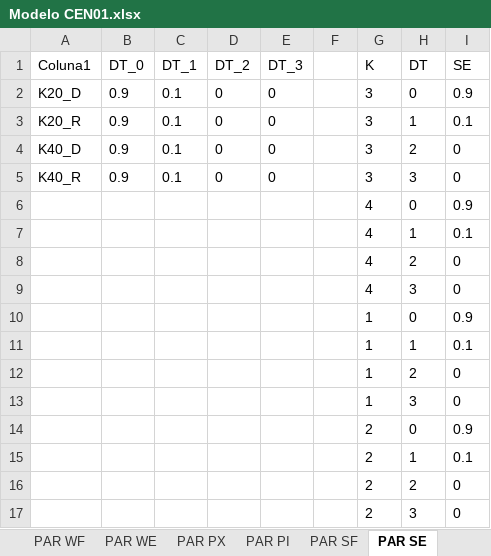
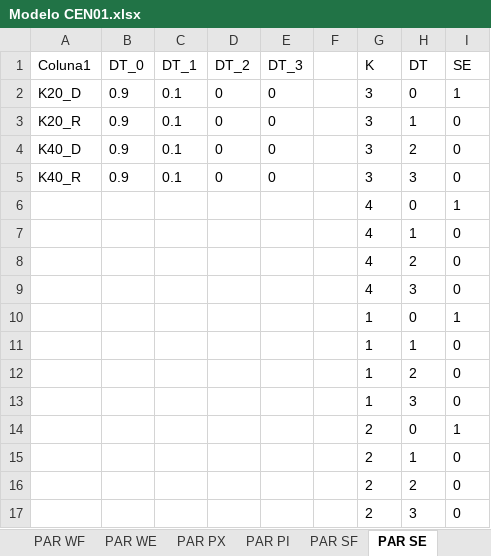
Before and after one commit to enzokgomes/PlanejamentoEstocasticoDeRotas, an Excel workbook: Dados/Modelo CEN01.xlsx, sheet PAR SE, drawn as a sheet; values as stored, in another font and other column widths than the file's, no borders; table styles not drawn; the diff names each change by its address in the sheet, - before the commit and + after, or states it on an @@ line.

```diff
--- a/Dados/Modelo CEN01.xlsx (sheet PAR SE)
+++ b/Dados/Modelo CEN01.xlsx (sheet PAR SE)
-I2 (SE): 0.9
+I2 (SE): 1
-I3 (SE): 0.1
+I3 (SE): 0
-I6 (SE): 0.9
+I6 (SE): 1
-I7 (SE): 0.1
+I7 (SE): 0
-I10 (SE): 0.9
+I10 (SE): 1
-I11 (SE): 0.1
+I11 (SE): 0
-I14 (SE): 0.9
+I14 (SE): 1
-I15 (SE): 0.1
+I15 (SE): 0
```
Also changed, not shown: sheet PAR SF, Resultados/CEN01.xlsx, 17 other files.
